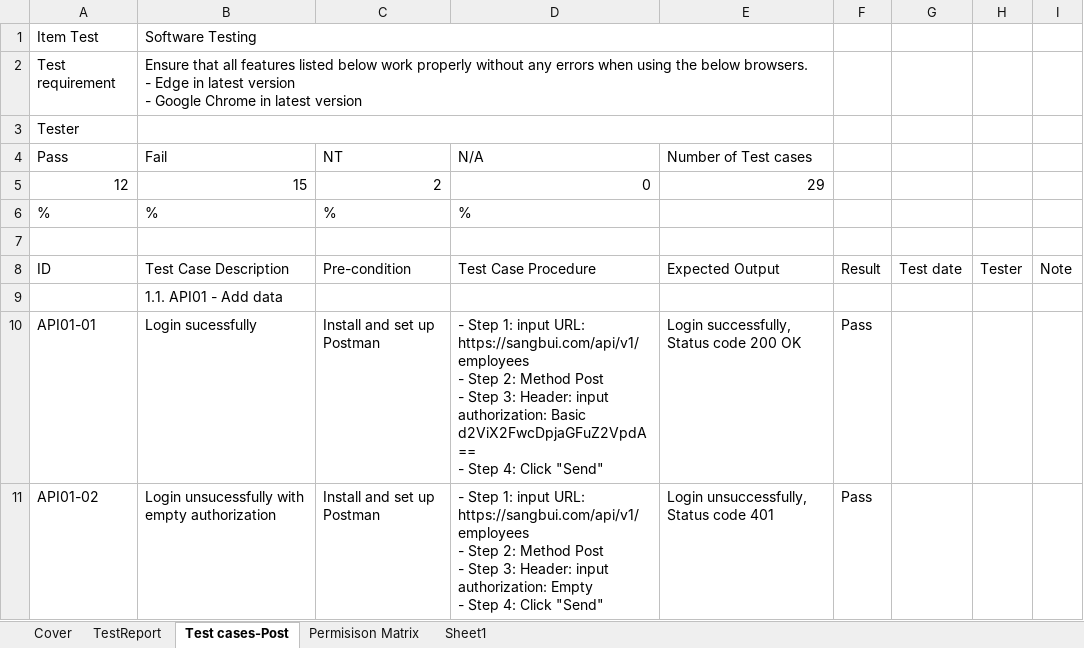
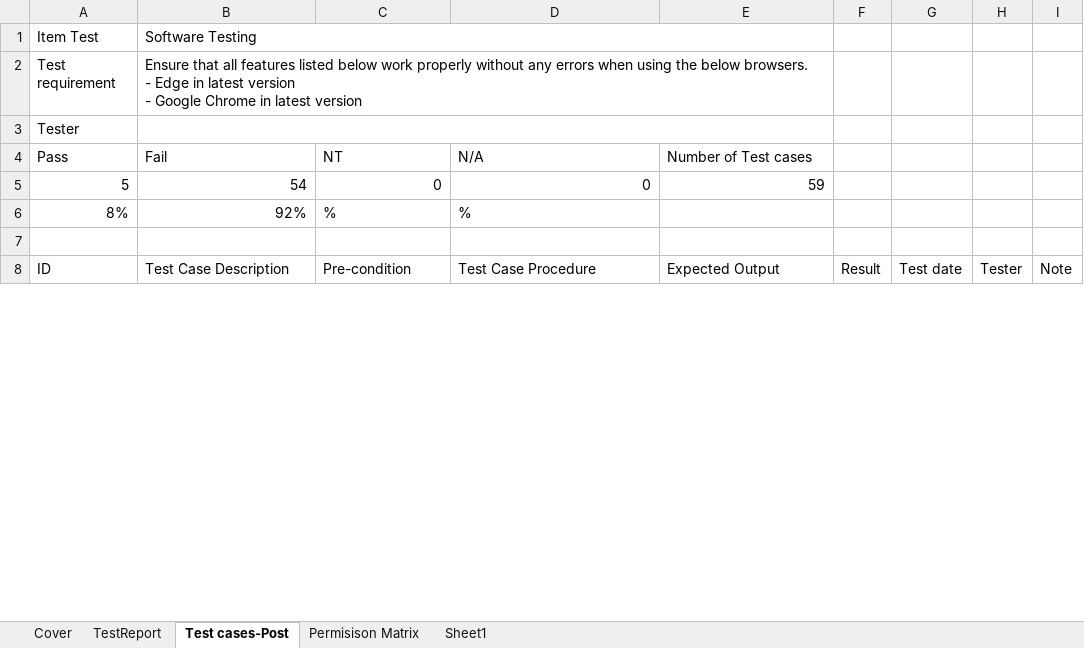
Before and after one commit to Huept2412/testcasesAPI, an Excel workbook: Testcase_Template.xlsx, sheet Test cases-Post, drawn as a sheet; only a part is shown; values as stored, in another font and other column widths than the file's, no cell formats; conditional formats not drawn; removed rows and columns are numbered as before the commit, all else as after; ↵ is a line break in a cell; the diff covers the shown part only; the diff names each change by its address in the sheet, - before the commit and + after, or states it on an @@ line.

```diff
--- a/Testcase_Template.xlsx (sheet Test cases-Post)
+++ b/Testcase_Template.xlsx (sheet Test cases-Post)
-row 5: 12 | 15 | 2 | 0 | 29
+row 5: 5 | 54 | 0 | 0 | 59
-A6 (ID): %
+A6 (ID): 8%
-B6 (Test Case Description): %
+B6 (Test Case Description): 92%
@@ row 9 hidden:  | 1.1. API01 - Add data @@
@@ row 10 hidden: API01-01 | Login sucessfully | Install and set up Postman | - Step 1: input URL: https://sangbui.com/api/v1/employees ↵ - Step 2: Method Post ↵ - Step 3: Header: input authorization: Basic d2ViX2FwcDpjaGFuZ2VpdA== ↵ - Step 4: Click "Send" | Login successfully, Status code 200 OK | Pass @@
@@ row 11 hidden: API01-02 | Login unsucessfully with empty authorization | Install and set up Postman | - Step 1: input URL: https://sangbui.com/api/v1/employees ↵ - Step 2: Method Post ↵ - Step 3: Header: input authorization: Empty ↵ - Step 4: Click "Send" | Login unsuccessfully, Status code 401 | Pass @@
```
Also changed, not shown: 26 added rows, 10 removed rows, 1 hidden or unhidden row and 196 edited cells elsewhere in this sheet, sheet Sheet1, sheet TestReport, cell formats, hidden cells.
